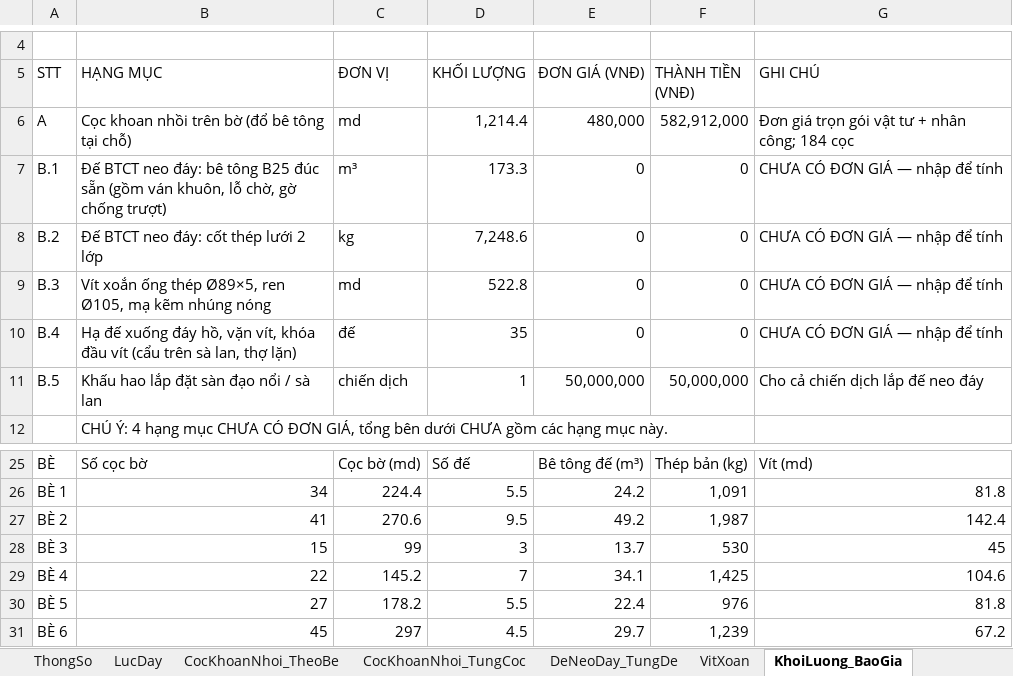
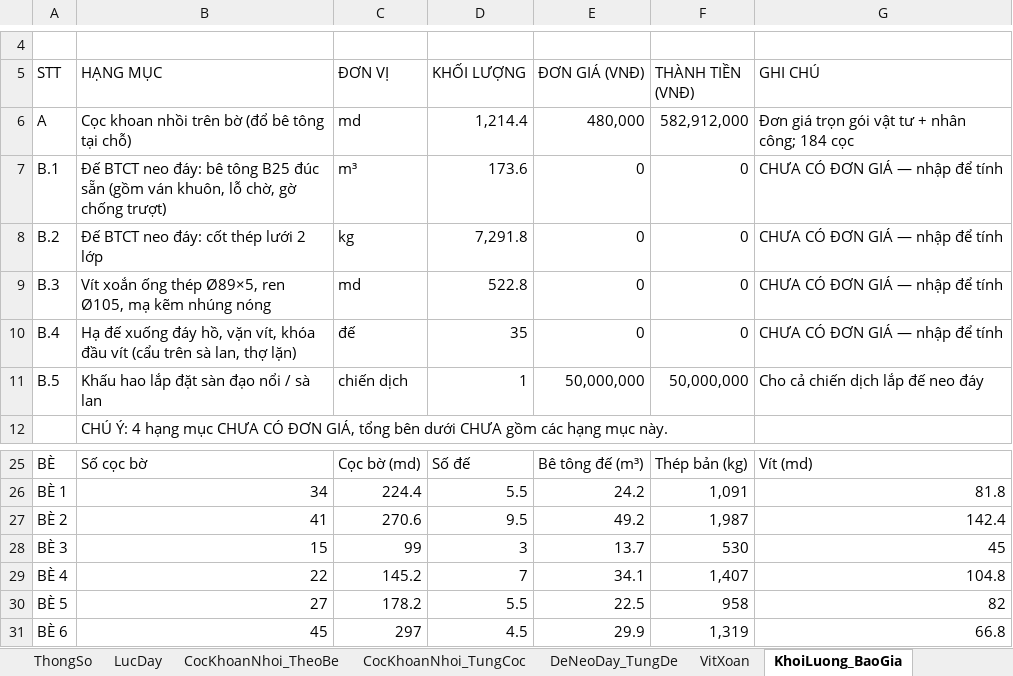
Before and after one commit to MinhNhat108/webneobe, an Excel workbook: docs/mat-bang-neo-ban-mong/bang_tinh_neo.xlsx, sheet KhoiLuong_BaoGia, drawn as a sheet; only a part is shown, gaps mark what is left out; values as stored, in another font and other column widths than the file's, no borders; the diff names each change by its address in the sheet, - before the commit and + after, or states it on an @@ line.

```diff
--- a/docs/mat-bang-neo-ban-mong/bang_tinh_neo.xlsx (sheet KhoiLuong_BaoGia)
+++ b/docs/mat-bang-neo-ban-mong/bang_tinh_neo.xlsx (sheet KhoiLuong_BaoGia)
-D7 (KHỐI LƯỢNG): 173.3
+D7 (KHỐI LƯỢNG): 173.6
-D8 (KHỐI LƯỢNG): 7,248.6
+D8 (KHỐI LƯỢNG): 7,291.8
-F29 (THÀNH TIỀN (VNĐ)): 1,425
+F29 (THÀNH TIỀN (VNĐ)): 1,407
-G29 (GHI CHÚ): 104.6
+G29 (GHI CHÚ): 104.8
-E30 (ĐƠN GIÁ (VNĐ)): 22.4
+E30 (ĐƠN GIÁ (VNĐ)): 22.5
-F30 (THÀNH TIỀN (VNĐ)): 976
+F30 (THÀNH TIỀN (VNĐ)): 958
-G30 (GHI CHÚ): 81.8
+G30 (GHI CHÚ): 82
-E31 (ĐƠN GIÁ (VNĐ)): 29.7
+E31 (ĐƠN GIÁ (VNĐ)): 29.9
-F31 (THÀNH TIỀN (VNĐ)): 1,239
+F31 (THÀNH TIỀN (VNĐ)): 1,319
-G31 (GHI CHÚ): 67.2
+G31 (GHI CHÚ): 66.8
```
Also changed, not shown: sheet CocKhoanNhoi_TungCoc, sheet DeNeoDay_TungDe, sheet CanBangNeo_MucNuoc, sheet VitXoan, sheet LucDay, sheet ThuyetMinh, 1 more sheet, docs/mat-bang-neo-ban-mong/bang_thong_ke_neo_6_be.xlsx, public/docs_ban_mong/HOBANMONG_BANG_THONG_KE_NEO_6_BE.xlsx, 28 other files.
